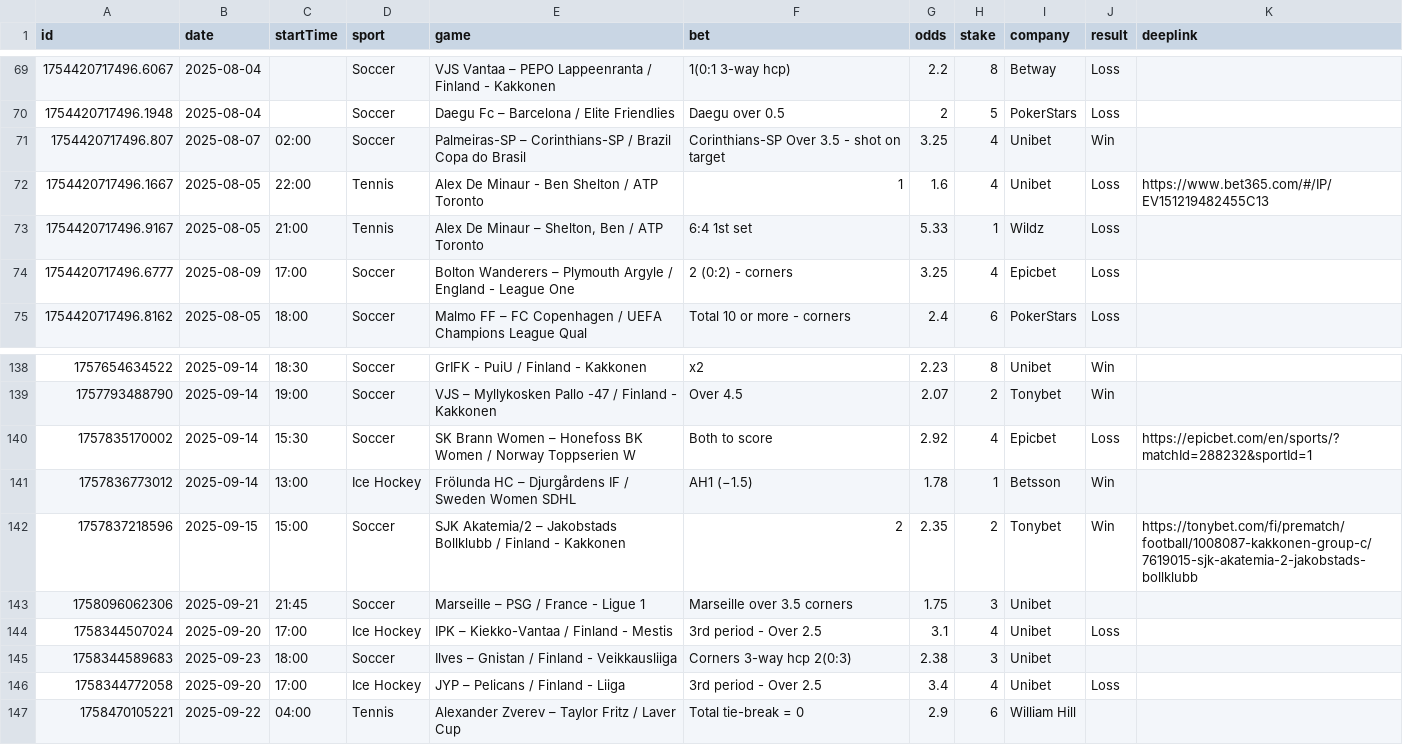
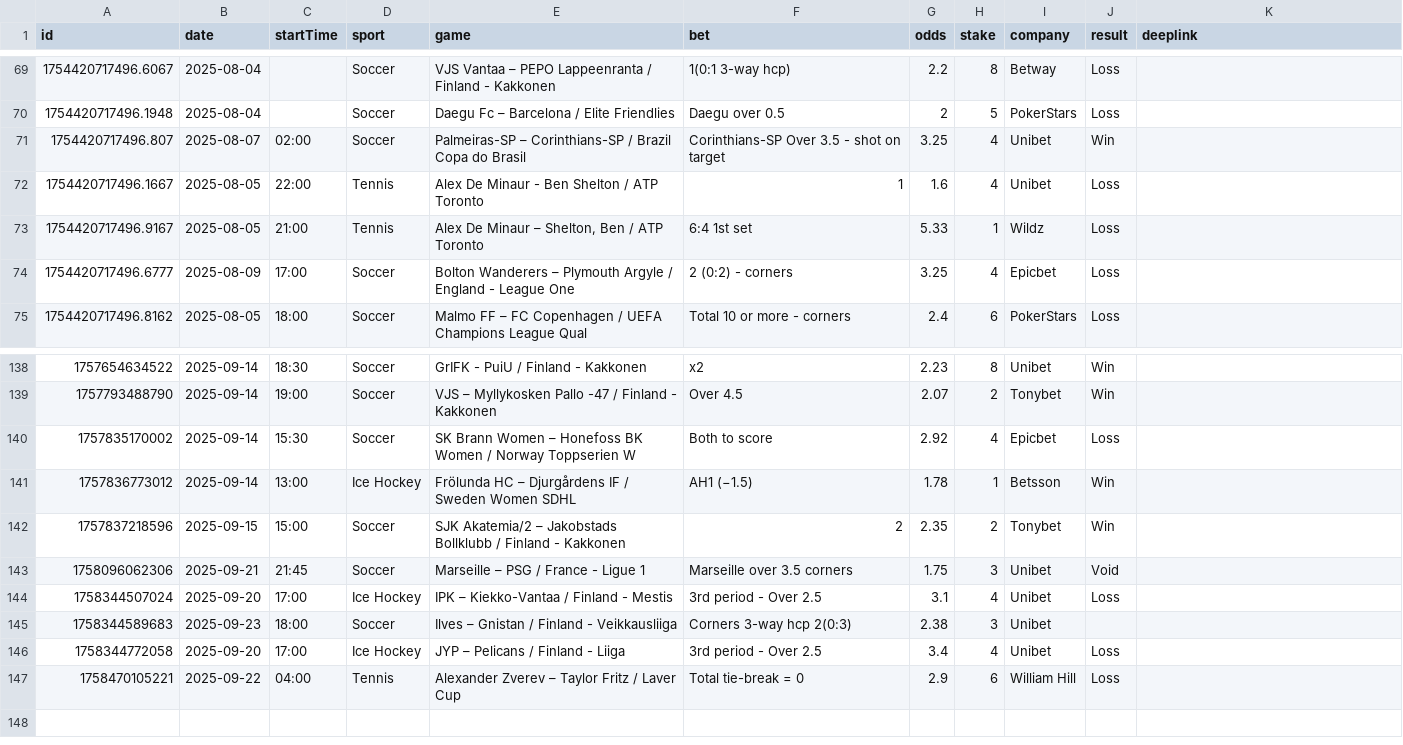
Before and after one commit to bjoorck/Bestvaluebets, a CSV file: tips.csv, drawn as a sheet; only a part is shown, gaps mark what is left out; the diff covers the shown part only.

```diff
--- a/tips.csv
+++ b/tips.csv
@@ -71,3 +71,3 @@ id,date,startTime,sport,game,bet,odds,stake,company,result,deeplink
 "1754420717496.807","2025-08-07","02:00","Soccer","Palmeiras-SP – Corinthians-SP / Brazil Copa do Brasil ","Corinthians-SP Over 3.5 - shot on target","3.25","4","Unibet","Win",""
-"1754420717496.1667","2025-08-05","22:00","Tennis","Alex De Minaur - Ben Shelton / ATP Toronto","1","1.6","4","Unibet","Loss","https://www.bet365.com/#/IP/EV151219482455C13"
+"1754420717496.1667","2025-08-05","22:00","Tennis","Alex De Minaur - Ben Shelton / ATP Toronto","1","1.6","4","Unibet","Loss",""
 "1754420717496.9167","2025-08-05","21:00","Tennis","Alex De Minaur – Shelton, Ben / ATP Toronto","6:4 1st set","5.33","1","Wildz","Loss",""
@@ -139,6 +139,6 @@ id,date,startTime,sport,game,bet,odds,stake,company,result,deeplink
 "1757793488790","2025-09-14","19:00","Soccer","VJS – Myllykosken Pallo -47 / Finland - Kakkonen","Over 4.5","2.07","2","Tonybet","Win",""
-"1757835170002","2025-09-14","15:30","Soccer","SK Brann Women – Honefoss BK Women / Norway Toppserien W","Both to score","2.92","4","Epicbet","Loss","https://epicbet.com/en/sports/?matchId=288232&sportId=1"
+"1757835170002","2025-09-14","15:30","Soccer","SK Brann Women – Honefoss BK Women / Norway Toppserien W","Both to score","2.92","4","Epicbet","Loss",""
 "1757836773012","2025-09-14","13:00","Ice Hockey","Frölunda HC – Djurgårdens IF / Sweden Women SDHL","AH1 (−1.5)","1.78","1","Betsson","Win",""
-"1757837218596","2025-09-15","15:00","Soccer","SJK Akatemia/2 – Jakobstads Bollklubb / Finland - Kakkonen","2","2.35","2","Tonybet","Win","https://tonybet.com/fi/prematch/football/1008087-kakkonen-group-c/7619015-sjk-akatemia-2-jakobstads-bollklubb"
-"1758096062306","2025-09-21","21:45","Soccer","Marseille – PSG / France - Ligue 1","Marseille over 3.5 corners ","1.75","3","Unibet","",""
+"1757837218596","2025-09-15","15:00","Soccer","SJK Akatemia/2 – Jakobstads Bollklubb / Finland - Kakkonen","2","2.35","2","Tonybet","Win",""
+"1758096062306","2025-09-21","21:45","Soccer","Marseille – PSG / France - Ligue 1","Marseille over 3.5 corners ","1.75","3","Unibet","Void",""
 "1758344507024","2025-09-20","17:00","Ice Hockey","IPK – Kiekko-Vantaa / Finland - Mestis","3rd period - Over 2.5 ","3.1","4","Unibet","Loss",""
@@ -146,2 +146,2 @@ id,date,startTime,sport,game,bet,odds,stake,company,result,deeplink
 "1758344772058","2025-09-20","17:00","Ice Hockey","JYP – Pelicans / Finland - Liiga","3rd period - Over 2.5","3.4","4","Unibet","Loss",""
-"1758470105221","2025-09-22","04:00","Tennis","Alexander Zverev – Taylor Fritz / Laver Cup","Total tie-break = 0","2.9","6","William Hill","",""
+"1758470105221","2025-09-22","04:00","Tennis","Alexander Zverev – Taylor Fritz / Laver Cup","Total tie-break = 0","2.9","6","William Hill","Loss",""
```
Also changed, not shown: 17 edited cells elsewhere in this file.
